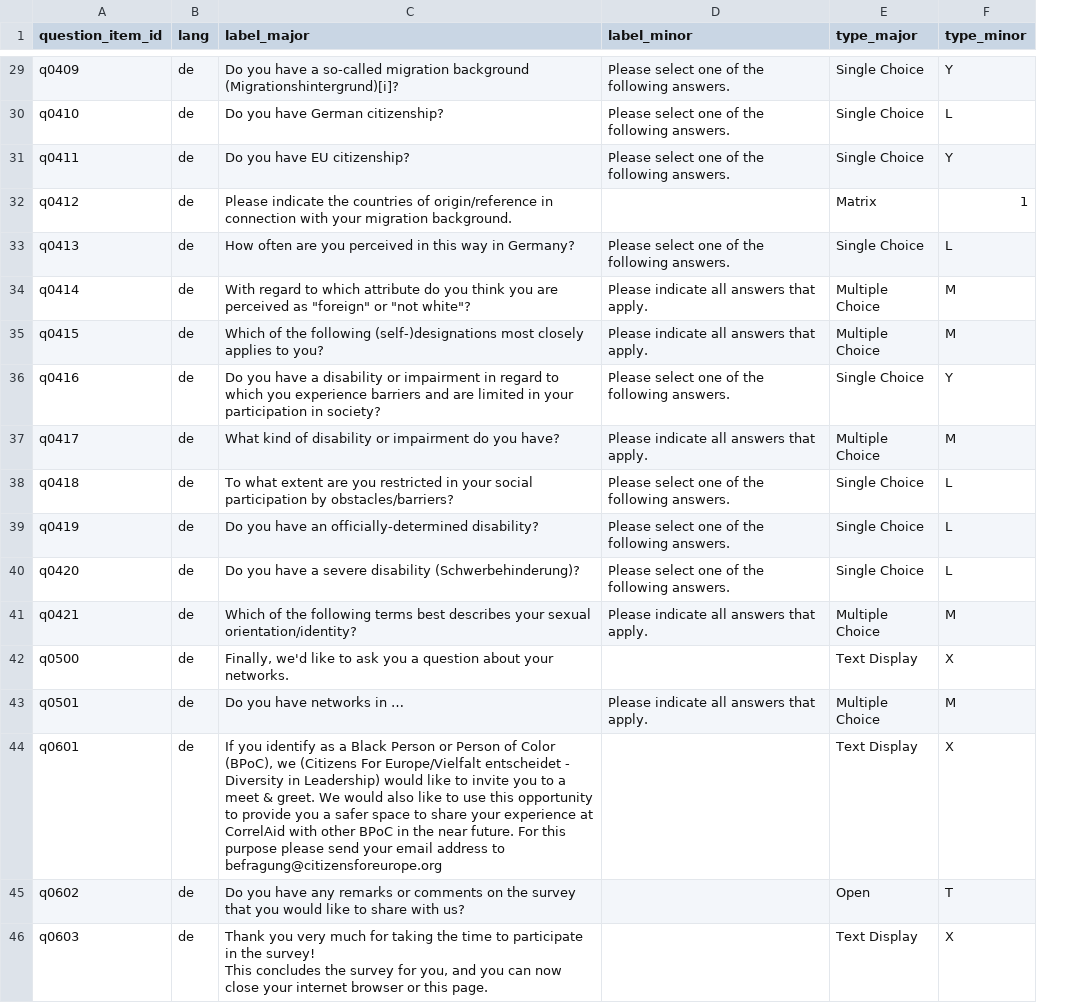
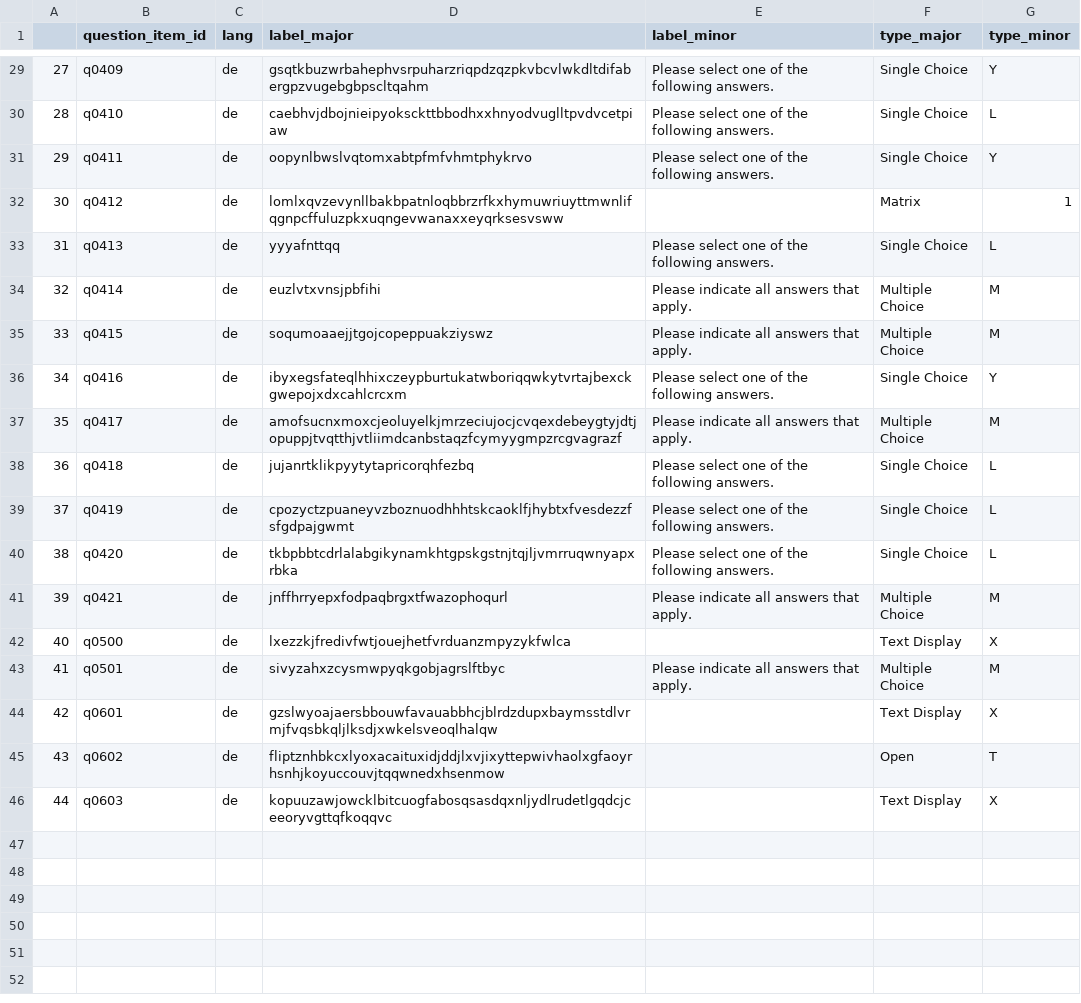
Before and after one commit to CorrelAid/limesurvey-etl, a CSV file: airflow/include/mappings/mapping_question_items.csv, drawn as a sheet; only a part is shown, gaps mark what is left out; addresses are those after the commit; ↵ is a line break in a cell; the diff covers the shown part only; the diff names each change by its address in the sheet, - before the commit and + after, or states it on an @@ line.

Commit message:
remove unused mappings, replace labels in mappings with random strings

```diff
--- a/airflow/include/mappings/mapping_question_items.csv
+++ b/airflow/include/mappings/mapping_question_items.csv
+column A, rows 29-46: 27 | 28 | 29 | 30 | 31 | 32 | 33 | 34 | 35 | 36 | 37 | 38 | 39 | 40 | 41 | 42 | 43 | 44
-D29 (label_major): Do you have a so-called migration background (Migrationshintergrund)[i]?
+D29 (label_major): gsqtkbuzwrbahephvsrpuharzriqpdzqzpkvbcvlwkdltdifabergpzvugebgbpscltqahm
-D30 (label_major): Do you have German citizenship?
+D30 (label_major): caebhvjdbojnieipyoksckttbbodhxxhnyodvuglltpvdvcetpiaw
-D31 (label_major): Do you have EU citizenship?
+D31 (label_major): oopynlbwslvqtomxabtpfmfvhmtphykrvo
-D32 (label_major): Please indicate the countries of origin/reference in connection with your migration background.
+D32 (label_major): lomlxqvzevynllbakbpatnloqbbrzrfkxhymuwriuyttmwnlifqgnpcffuluzpkxuqngevwanaxxeyqrksesvsww
-D33 (label_major): How often are you perceived in this way in Germany?
+D33 (label_major): yyyafnttqq
-D34 (label_major): With regard to which attribute do you think you are perceived as "foreign" or "not white"?
+D34 (label_major): euzlvtxvnsjpbfihi
-D35 (label_major): Which of the following (self-)designations most closely applies to you?
+D35 (label_major): soqumoaaejjtgojcopeppuakziyswz
-D36 (label_major): Do you have a disability or impairment in regard to which you experience barriers and are limited in your participation in society?
+D36 (label_major): ibyxegsfateqlhhixczeypburtukatwboriqqwkytvrtajbexckgwepojxdxcahlcrcxm
-D37 (label_major): What kind of disability or impairment do you have?
+D37 (label_major): amofsucnxmoxcjeoluyelkjmrzeciujocjcvqexdebeygtyjdtjopuppjtvqtthjvtliimdcanbstaqzfcymyygmpzrcgvagrazf
-D38 (label_major): To what extent are you restricted in your social participation by obstacles/barriers?
+D38 (label_major): jujanrtklikpyytytapricorqhfezbq
-D39 (label_major): Do you have an officially-determined disability?
+D39 (label_major): cpozyctzpuaneyvzboznuodhhhtskcaoklfjhybtxfvesdezzfsfgdpajgwmt
-D40 (label_major): Do you have a severe disability (Schwerbehinderung)?
+D40 (label_major): tkbpbbtcdrlalabgikynamkhtgpskgstnjtqjljvmrruqwnyapxrbka
-D41 (label_major): Which of the following terms best describes your sexual orientation/identity?
+D41 (label_major): jnffhrryepxfodpaqbrgxtfwazophoqurl
-D42 (label_major): Finally, we'd like to ask you a question about your networks.
+D42 (label_major): lxezzkjfredivfwtjouejhetfvrduanzmpyzykfwlca
-D43 (label_major): Do you have networks in …
+D43 (label_major): sivyzahxzcysmwpyqkgobjagrslftbyc
-D44 (label_major): If you identify as a Black Person or Person of Color (BPoC), we (Citizens For Europe/Vielfalt entscheidet - Diversity in Leadership) would like to invite you to a meet & greet. We would also like to use this opportunity to provide you a safer space to share your experience at CorrelAid with other BPoC in the near future. For this purpose please send your email address to befragung@citizensforeurope.org
+D44 (label_major): gzslwyoajaersbbouwfavauabbhcjblrdzdupxbaymsstdlvrmjfvqsbkqljlksdjxwkelsveoqlhalqw
-D45 (label_major): Do you have any remarks or comments on the survey that you would like to share with us?
+D45 (label_major): fliptznhbkcxlyoxacaituxidjddjlxvjixyttepwivhaolxgfaoyrhsnhjkoyuccouvjtqqwnedxhsenmow
-D46 (label_major): Thank you very much for taking the time to participate in the survey! ↵ This concludes the survey for you, and you can now close your internet browser or this page.
+D46 (label_major): kopuuzawjowcklbitcuogfabosqsasdqxnljydlrudetlgqdcjceeoryvgttqfkoqqvc
```
Also changed, not shown: 27 edited cells elsewhere in this file, 3 other files.
